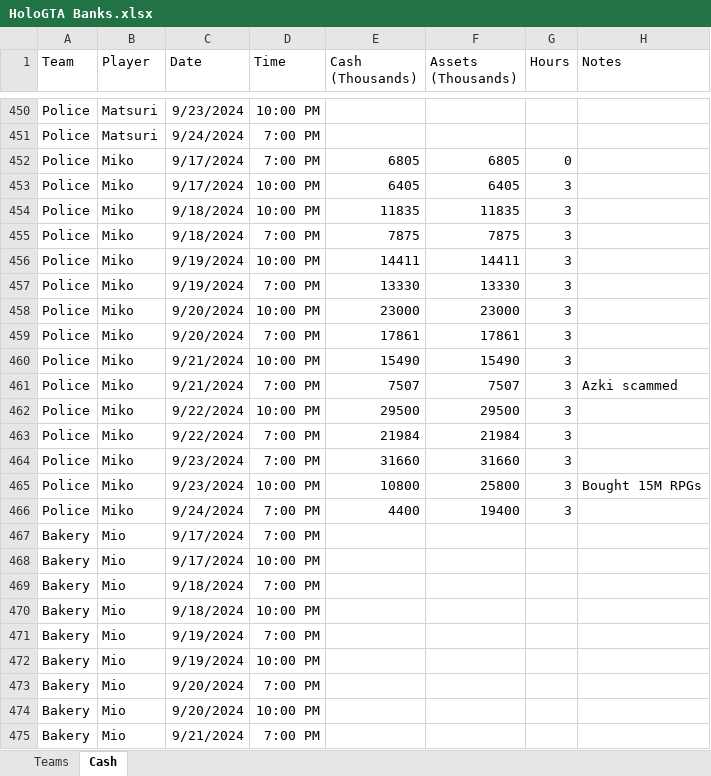
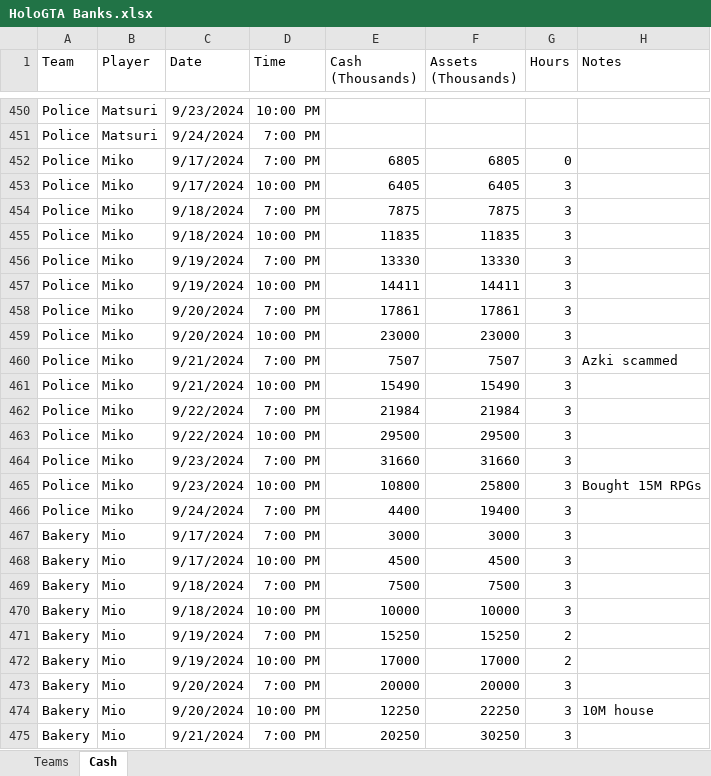
Before and after one commit to stevec12/HoloGTA_Assets, an Excel workbook: HoloGTA Banks.xlsx, sheet Cash, drawn as a sheet; only a part is shown, gaps mark what is left out; values as stored, in another font and other column widths than the file's, no borders; the diff covers the shown part only; the diff names each change by its address in the sheet, - before the commit and + after, or states it on an @@ line.

```diff
--- a/HoloGTA Banks.xlsx (sheet Cash)
+++ b/HoloGTA Banks.xlsx (sheet Cash)
@@ row 455 moved to row 454: Police @@
@@ row 457 moved to row 456: Police @@
@@ row 459 moved to row 458: Police @@
@@ row 461 moved to row 460: Police @@
@@ row 463 moved to row 462: Police @@
-E467 (Cash (Thousands)): (empty)
+E467 (Cash (Thousands)): 3000
-F467 (Assets (Thousands)): (empty)
+F467 (Assets (Thousands)): 3000
-G467:G470 (Hours): (empty)
+G467:G470 (Hours): 3
-E468 (Cash (Thousands)): (empty)
+E468 (Cash (Thousands)): 4500
-F468 (Assets (Thousands)): (empty)
+F468 (Assets (Thousands)): 4500
-E469 (Cash (Thousands)): (empty)
+E469 (Cash (Thousands)): 7500
-F469 (Assets (Thousands)): (empty)
+F469 (Assets (Thousands)): 7500
-E470 (Cash (Thousands)): (empty)
+E470 (Cash (Thousands)): 10000
-F470 (Assets (Thousands)): (empty)
+F470 (Assets (Thousands)): 10000
-E471 (Cash (Thousands)): (empty)
+E471 (Cash (Thousands)): 15250
-F471 (Assets (Thousands)): (empty)
+F471 (Assets (Thousands)): 15250
-G471:G472 (Hours): (empty)
+G471:G472 (Hours): 2
-E472 (Cash (Thousands)): (empty)
+E472 (Cash (Thousands)): 17000
-F472 (Assets (Thousands)): (empty)
+F472 (Assets (Thousands)): 17000
-E473 (Cash (Thousands)): (empty)
+E473 (Cash (Thousands)): 20000
-F473 (Assets (Thousands)): (empty)
+F473 (Assets (Thousands)): 20000
-G473:G475 (Hours): (empty)
+G473:G475 (Hours): 3
-E474 (Cash (Thousands)): (empty)
+E474 (Cash (Thousands)): 12250
-F474 (Assets (Thousands)): (empty)
+F474 (Assets (Thousands)): 22250
-H474 (Notes): (empty)
+H474 (Notes): 10M house
-E475 (Cash (Thousands)): (empty)
+E475 (Cash (Thousands)): 20250
-F475 (Assets (Thousands)): (empty)
+F475 (Assets (Thousands)): 30250
```
Also changed, not shown: 99 moved rows and 20 edited cells elsewhere in this sheet, formulas that keep their value, 2 other files.
